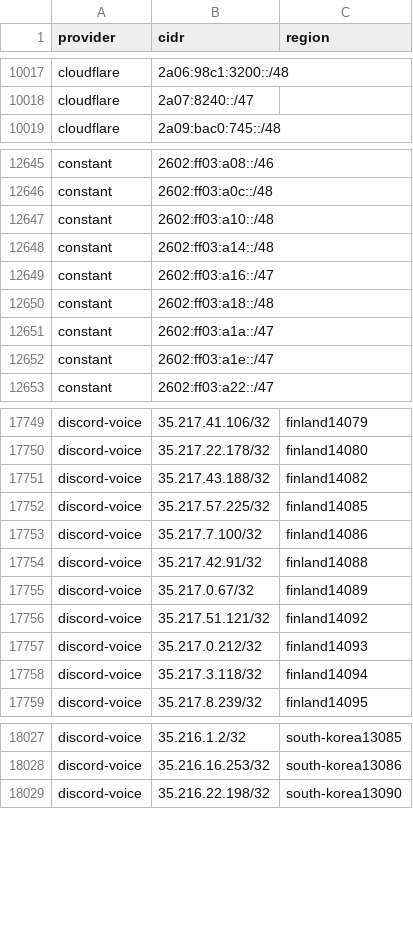
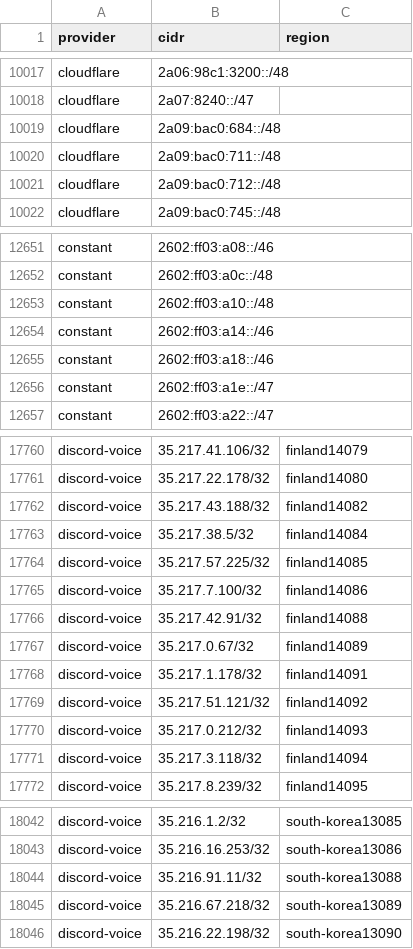
Before and after one commit to 123jjck/cdn-ip-ranges, a CSV file: all/all.csv, drawn as a sheet; only a part is shown, gaps mark what is left out; the diff covers the shown part only.

```diff
--- a/all/all.csv
+++ b/all/all.csv
@@ -10018,2 +10018,5 @@ cloudflare,2a06:98c1:3200::/48,
 cloudflare,2a07:8240::/47,
+cloudflare,2a09:bac0:684::/48,
+cloudflare,2a09:bac0:711::/48,
+cloudflare,2a09:bac0:712::/48,
 cloudflare,2a09:bac0:745::/48,
@@ -12647,6 +12653,4 @@ constant,2602:ff03:a0c::/48,
 constant,2602:ff03:a10::/48,
-constant,2602:ff03:a14::/48,
-constant,2602:ff03:a16::/47,
-constant,2602:ff03:a18::/48,
-constant,2602:ff03:a1a::/47,
+constant,2602:ff03:a14::/46,
+constant,2602:ff03:a18::/46,
 constant,2602:ff03:a1e::/47,
@@ -17751,2 +17762,3 @@ discord-voice,35.217.22.178/32,finland14080
 discord-voice,35.217.43.188/32,finland14082
+discord-voice,35.217.38.5/32,finland14084
 discord-voice,35.217.57.225/32,finland14085
@@ -17755,2 +17767,3 @@ discord-voice,35.217.42.91/32,finland14088
 discord-voice,35.217.0.67/32,finland14089
+discord-voice,35.217.1.178/32,finland14091
 discord-voice,35.217.51.121/32,finland14092
@@ -18028,2 +18043,4 @@ discord-voice,35.216.1.2/32,south-korea13085
 discord-voice,35.216.16.253/32,south-korea13086
+discord-voice,35.216.91.11/32,south-korea13088
+discord-voice,35.216.67.218/32,south-korea13089
 discord-voice,35.216.22.198/32,south-korea13090
```
Also changed, not shown: 31 added rows, 21 removed rows and 37 edited cells elsewhere in this file, 41 other files.
